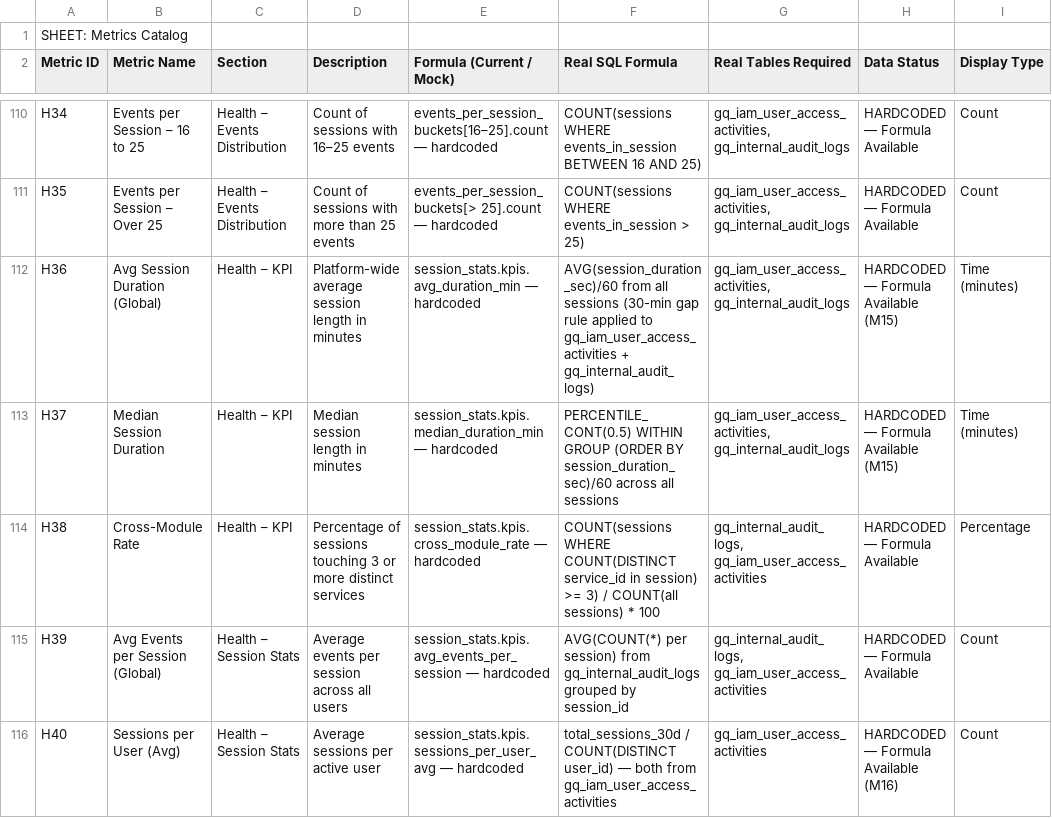
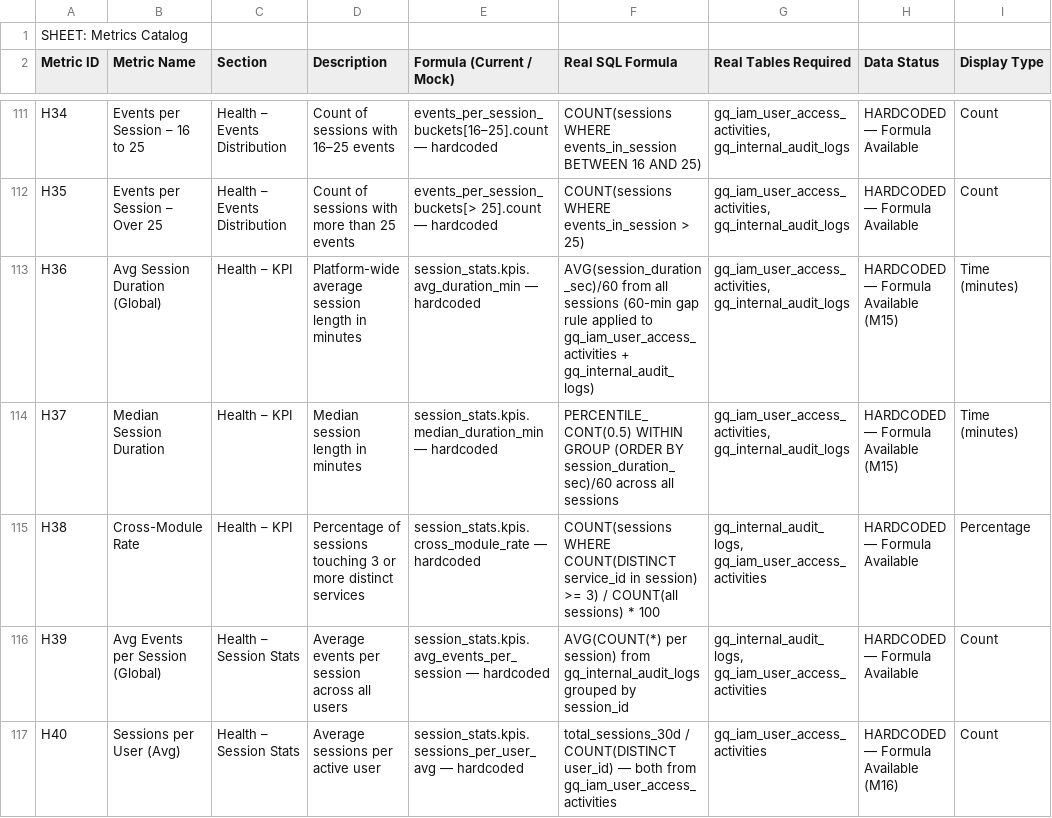
Before and after one commit to ashutoshbajpai-lab/grayquest-iam-dashboard, a CSV file: docs/final_metrics.csv, drawn as a sheet; only a part is shown, gaps mark what is left out; the diff covers the shown part only.

```diff
--- a/docs/final_metrics.csv
+++ b/docs/final_metrics.csv
@@ -111,3 +112,3 @@ H34,Events per Session – 16 to 25,Health – Events Distribution,"Count of ses
 H35,Events per Session – Over 25,Health – Events Distribution,"Count of sessions with more than 25 events","events_per_session_buckets[> 25].count — hardcoded","COUNT(sessions WHERE events_in_session > 25)","gq_iam_user_access_activities, gq_internal_audit_logs","HARDCODED — Formula Available",Count
-H36,Avg Session Duration (Global),Health – KPI,"Platform-wide average session length in minutes","session_stats.kpis.avg_duration_min — hardcoded","AVG(session_duration_sec)/60 from all sessions (30-min gap rule applied to gq_iam_user_access_activities + gq_internal_audit_logs)","gq_iam_user_access_activities, gq_internal_audit_logs","HARDCODED — Formula Available (M15)",Time (minutes)
+H36,Avg Session Duration (Global),Health – KPI,"Platform-wide average session length in minutes","session_stats.kpis.avg_duration_min — hardcoded","AVG(session_duration_sec)/60 from all sessions (60-min gap rule applied to gq_iam_user_access_activities + gq_internal_audit_logs)","gq_iam_user_access_activities, gq_internal_audit_logs","HARDCODED — Formula Available (M15)",Time (minutes)
 H37,Median Session Duration,Health – KPI,"Median session length in minutes","session_stats.kpis.median_duration_min — hardcoded","PERCENTILE_CONT(0.5) WITHIN GROUP (ORDER BY session_duration_sec)/60 across all sessions","gq_iam_user_access_activities, gq_internal_audit_logs","HARDCODED — Formula Available (M15)",Time (minutes)
```
Also changed, not shown: 1 added row and 66 edited cells elsewhere in this file, 4 other files.
